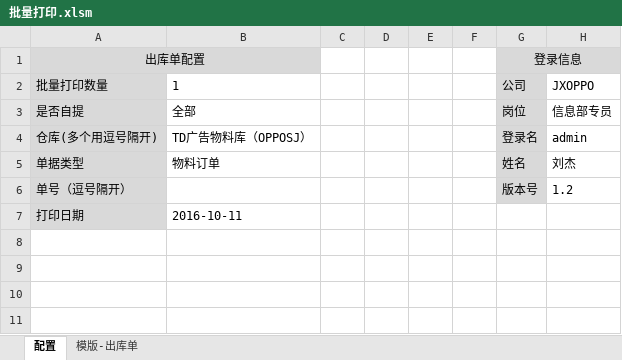
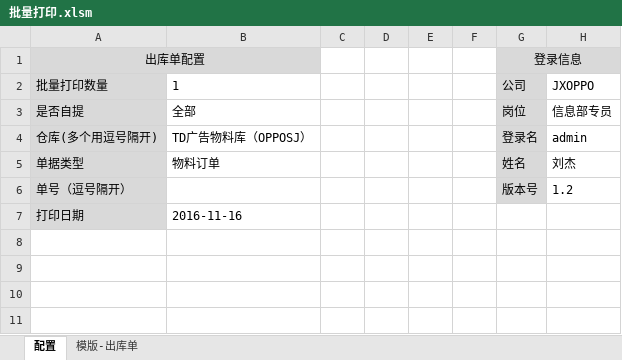
Before and after one commit to xiaerbanee/dlsmonastery, an Excel workbook: doc/批量打印.xlsm, sheet 配置, drawn as a sheet; only a part is shown; values as stored, in another font and other column widths than the file's, no borders; charts and pictures not drawn; the diff names each change by its address in the sheet, - before the commit and + after, or states it on an @@ line.

```diff
--- a/doc/批量打印.xlsm (sheet 配置)
+++ b/doc/批量打印.xlsm (sheet 配置)
-B7: 2016-10-11
+B7: 2016-11-16
```
Also changed, not shown: sheet 模版-出库单, charts or pictures, 18 other files.
